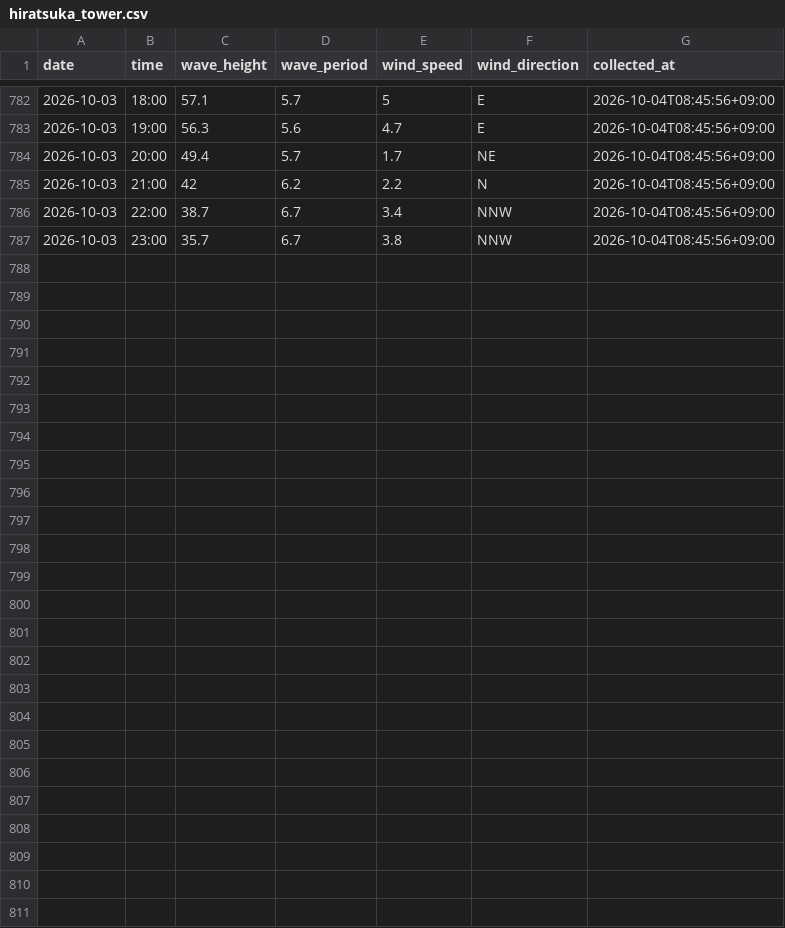
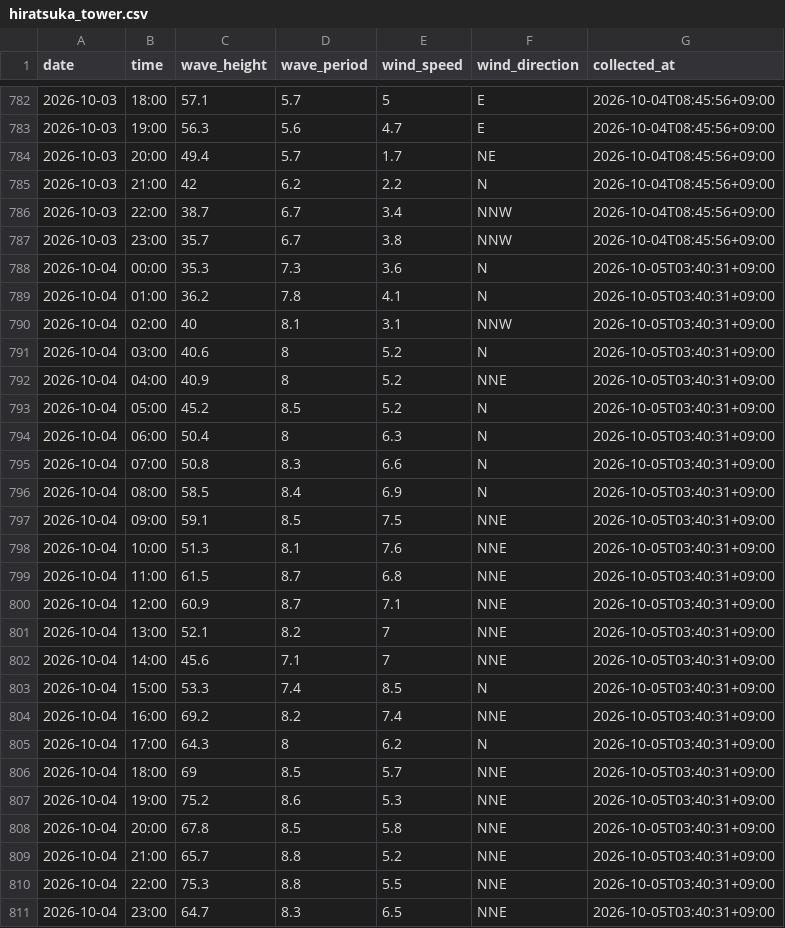
Before and after one commit to Togawa55/hiratsuka-tower-data, a CSV file: data/hiratsuka_tower.csv, drawn as a sheet; only a part is shown, gaps mark what is left out; the diff names each change by its address in the sheet, - before the commit and + after, or states it on an @@ line.

```diff
--- a/data/hiratsuka_tower.csv
+++ b/data/hiratsuka_tower.csv
+row 788: 2026-10-04 | 00:00 | 35.3 | 7.3 | 3.6 | N | 2026-10-05T03:40:31+09:00
+row 789: 2026-10-04 | 01:00 | 36.2 | 7.8 | 4.1 | N | 2026-10-05T03:40:31+09:00
+row 790: 2026-10-04 | 02:00 | 40 | 8.1 | 3.1 | NNW | 2026-10-05T03:40:31+09:00
+row 791: 2026-10-04 | 03:00 | 40.6 | 8 | 5.2 | N | 2026-10-05T03:40:31+09:00
+row 792: 2026-10-04 | 04:00 | 40.9 | 8 | 5.2 | NNE | 2026-10-05T03:40:31+09:00
+row 793: 2026-10-04 | 05:00 | 45.2 | 8.5 | 5.2 | N | 2026-10-05T03:40:31+09:00
+row 794: 2026-10-04 | 06:00 | 50.4 | 8 | 6.3 | N | 2026-10-05T03:40:31+09:00
+row 795: 2026-10-04 | 07:00 | 50.8 | 8.3 | 6.6 | N | 2026-10-05T03:40:31+09:00
+row 796: 2026-10-04 | 08:00 | 58.5 | 8.4 | 6.9 | N | 2026-10-05T03:40:31+09:00
+row 797: 2026-10-04 | 09:00 | 59.1 | 8.5 | 7.5 | NNE | 2026-10-05T03:40:31+09:00
+row 798: 2026-10-04 | 10:00 | 51.3 | 8.1 | 7.6 | NNE | 2026-10-05T03:40:31+09:00
+row 799: 2026-10-04 | 11:00 | 61.5 | 8.7 | 6.8 | NNE | 2026-10-05T03:40:31+09:00
+row 800: 2026-10-04 | 12:00 | 60.9 | 8.7 | 7.1 | NNE | 2026-10-05T03:40:31+09:00
+row 801: 2026-10-04 | 13:00 | 52.1 | 8.2 | 7 | NNE | 2026-10-05T03:40:31+09:00
+row 802: 2026-10-04 | 14:00 | 45.6 | 7.1 | 7 | NNE | 2026-10-05T03:40:31+09:00
+row 803: 2026-10-04 | 15:00 | 53.3 | 7.4 | 8.5 | N | 2026-10-05T03:40:31+09:00
+row 804: 2026-10-04 | 16:00 | 69.2 | 8.2 | 7.4 | NNE | 2026-10-05T03:40:31+09:00
+row 805: 2026-10-04 | 17:00 | 64.3 | 8 | 6.2 | N | 2026-10-05T03:40:31+09:00
+row 806: 2026-10-04 | 18:00 | 69 | 8.5 | 5.7 | NNE | 2026-10-05T03:40:31+09:00
+row 807: 2026-10-04 | 19:00 | 75.2 | 8.6 | 5.3 | NNE | 2026-10-05T03:40:31+09:00
+row 808: 2026-10-04 | 20:00 | 67.8 | 8.5 | 5.8 | NNE | 2026-10-05T03:40:31+09:00
+row 809: 2026-10-04 | 21:00 | 65.7 | 8.8 | 5.2 | NNE | 2026-10-05T03:40:31+09:00
+row 810: 2026-10-04 | 22:00 | 75.3 | 8.8 | 5.5 | NNE | 2026-10-05T03:40:31+09:00
+row 811: 2026-10-04 | 23:00 | 64.7 | 8.3 | 6.5 | NNE | 2026-10-05T03:40:31+09:00
```
Also changed, not shown: 2 other files.
